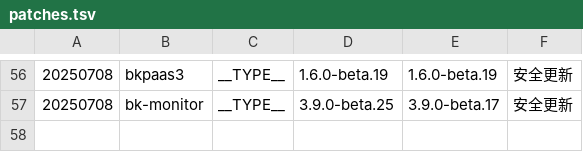
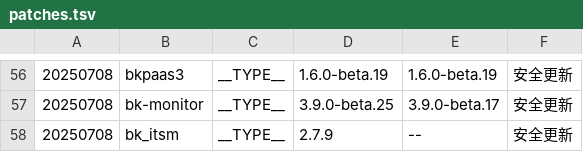
Before and after one commit to TencentBlueKing/BKDocs, a TSV file: ZH/DeploymentGuides/7.2/scripts/patches.tsv, drawn as a sheet; only a part is shown, gaps mark what is left out.

```diff
--- a/ZH/DeploymentGuides/7.2/scripts/patches.tsv
+++ b/ZH/DeploymentGuides/7.2/scripts/patches.tsv
@@ -57 +57,2 @@
 20250708	bk-monitor	__TYPE__	3.9.0-beta.25	3.9.0-beta.17	安全更新
+20250708	bk_itsm	__TYPE__	2.7.9	--	安全更新
```
Also changed, not shown: 2 other files.
